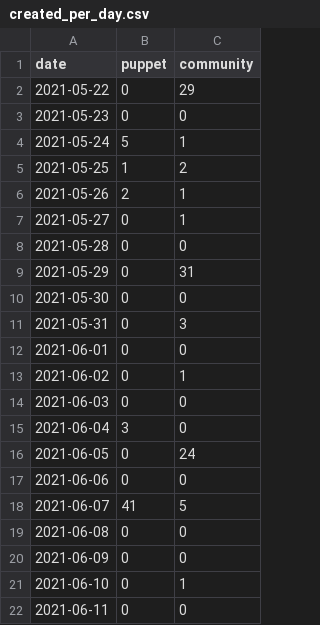
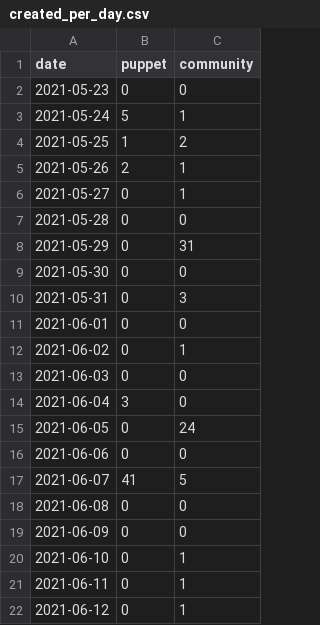
Before and after one commit to daianamezdrea/community_management, a CSV file: created_per_day.csv, drawn as a sheet.

```diff
--- a/created_per_day.csv
+++ b/created_per_day.csv
@@ -1,3 +1,2 @@
 date,puppet,community
-2021-05-22,0,29
 2021-05-23,0,0
@@ -21,2 +20,3 @@ date,puppet,community
 2021-06-10,0,1
-2021-06-11,0,0
+2021-06-11,0,1
+2021-06-12,0,1
```
Also changed, not shown: docs/created_per_day.csv, docs/pr_work_done.csv, 26 other files.
